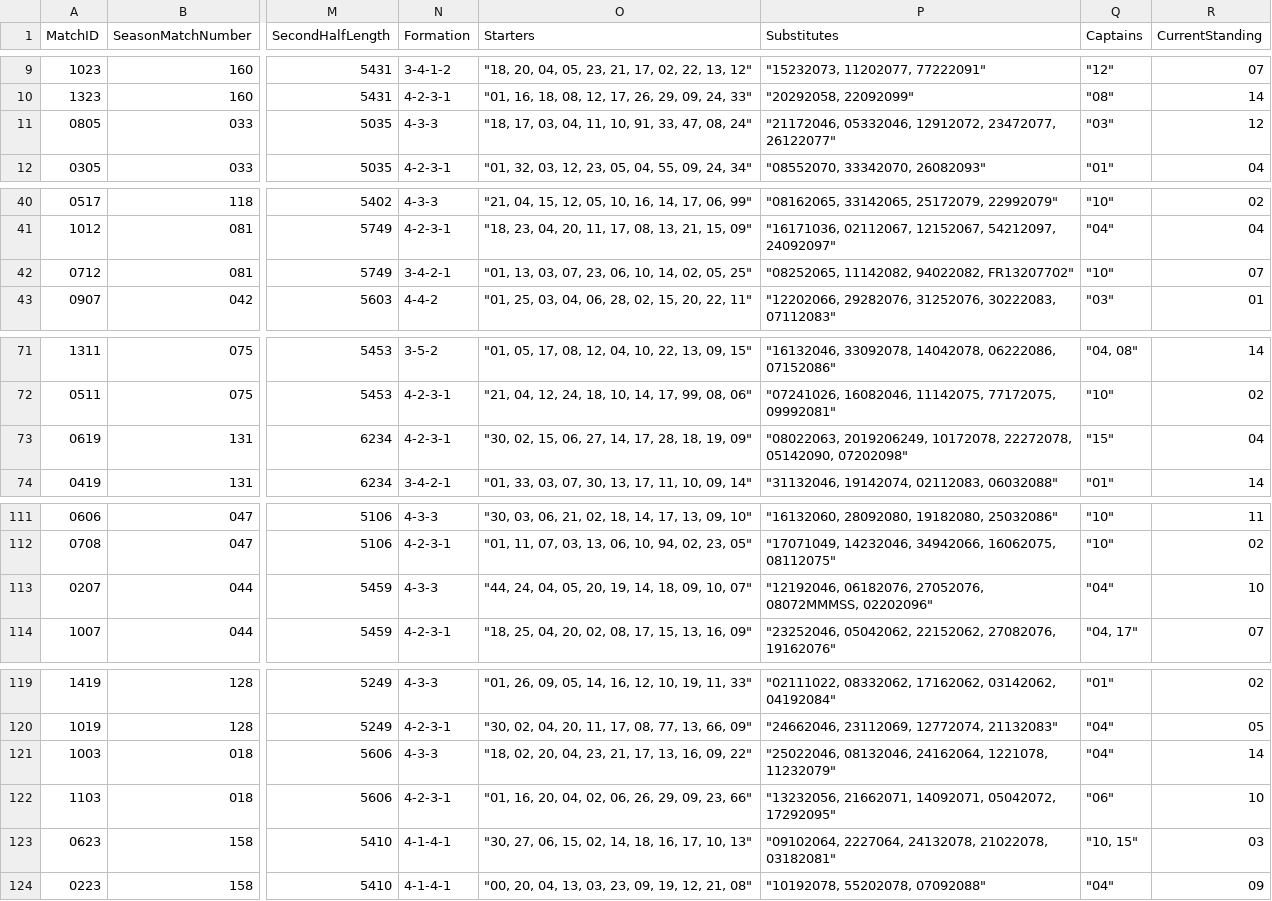
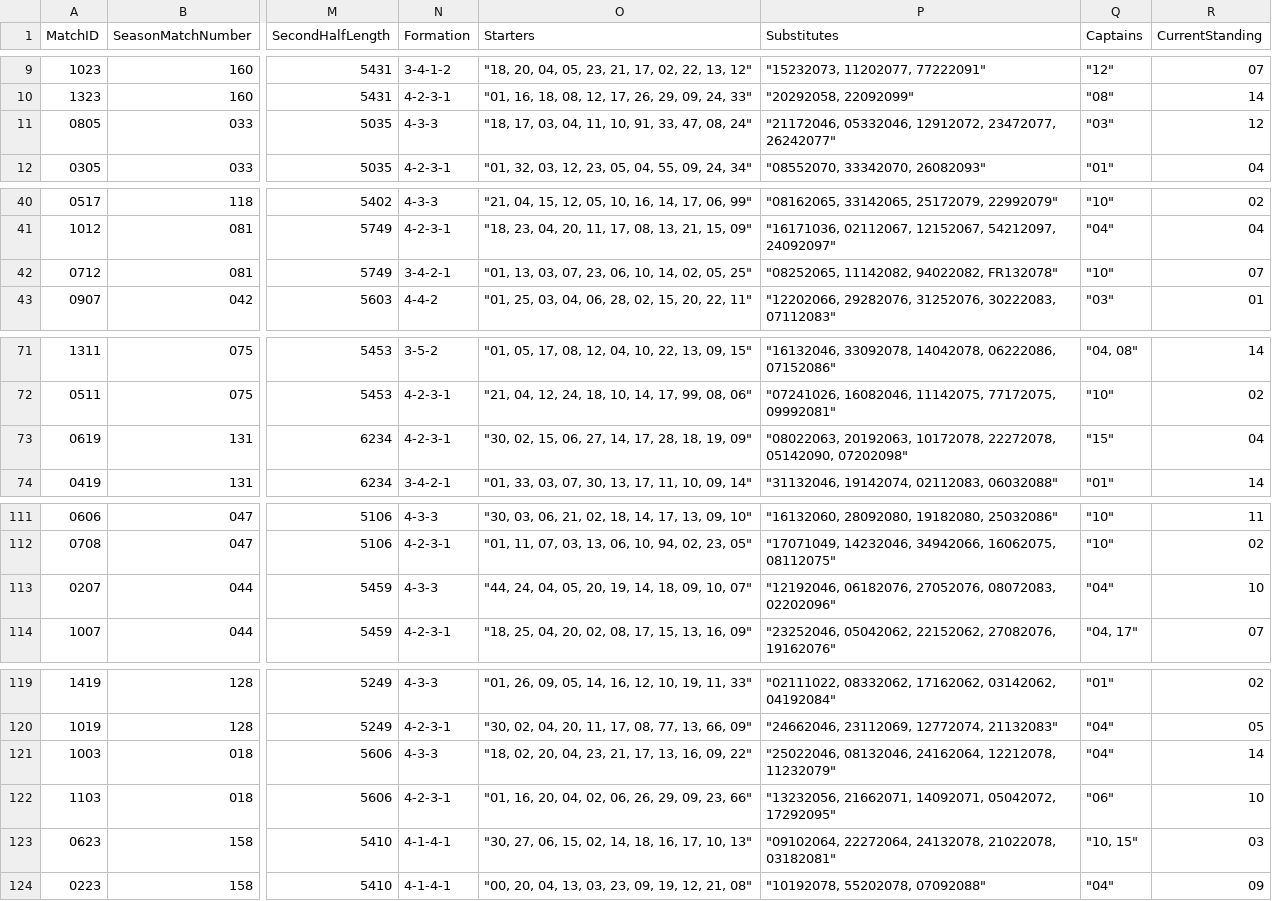
Before and after one commit to paigeliebel/Soccer_Touch, a CSV file: SpreadSheets/Match_Tobi.csv, drawn as a sheet; only a part is shown, gaps mark what is left out; the diff covers the shown part only; the diff names each change by its address in the sheet, - before the commit and + after, or states it on an @@ line.

```diff
--- a/SpreadSheets/Match_Tobi.csv
+++ b/SpreadSheets/Match_Tobi.csv
-P11 (Substitutes): …12912072, 23472077, 26122077"
+P11 (Substitutes): …12912072, 23472077, 26242077"
-P42 (Substitutes): "08252065, 11142082, 94022082, FR13207702"
+P42 (Substitutes): "08252065, 11142082, 94022082, FR132078"
-P73 (Substitutes): "08022063, 2019206249, 10172078, 22272078,…
+P73 (Substitutes): "08022063, 20192063, 10172078, 22272078,…
-P113 (Substitutes): …06182076, 27052076, 08072MMMSS, 02202096"
+P113 (Substitutes): …06182076, 27052076, 08072083, 02202096"
-P121 (Substitutes): …08132046, 24162064, 1221078, 11232079"
+P121 (Substitutes): …08132046, 24162064, 12212078, 11232079"
-P123 (Substitutes): "09102064, 2227064, 24132078, 21022078,…
+P123 (Substitutes): "09102064, 22272064, 24132078, 21022078,…
```
Also changed, not shown: 1 edited cell elsewhere in this file, SpreadSheets/Match_Paige.csv, SpreadSheets/Match_Simon.csv, 1 other file.
